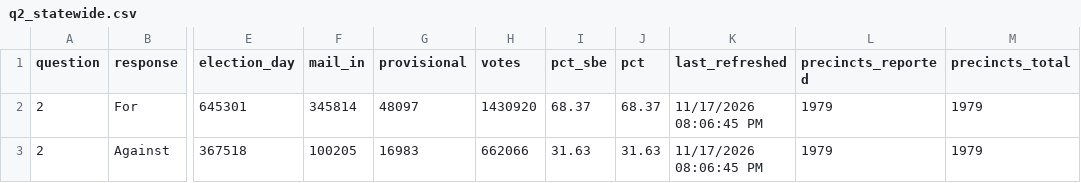
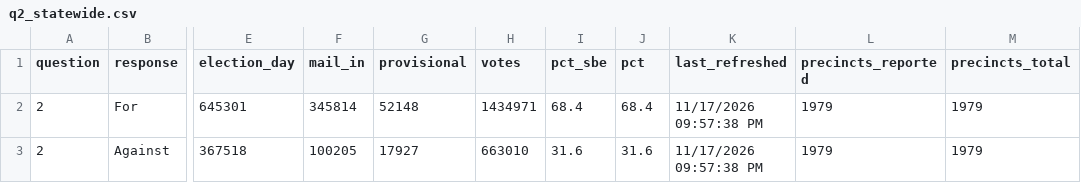
Before and after one commit to Sammyliu0606/midterm_result, a CSV file: data/live/master/q2_statewide.csv, drawn as a sheet; only a part is shown, gaps mark what is left out; the diff names each change by its address in the sheet, - before the commit and + after, or states it on an @@ line.

```diff
--- a/data/live/master/q2_statewide.csv
+++ b/data/live/master/q2_statewide.csv
-G2 (provisional): 48097
+G2 (provisional): 52148
-H2 (votes): 1430920
+H2 (votes): 1434971
-I2 (pct_sbe): 68.37
+I2 (pct_sbe): 68.4
-J2 (pct): 68.37
+J2 (pct): 68.4
-K2:K3 (last_refreshed): 11/17/2026 08:06:45 PM
+K2:K3 (last_refreshed): 11/17/2026 09:57:38 PM
-G3 (provisional): 16983
+G3 (provisional): 17927
-H3 (votes): 662066
+H3 (votes): 663010
-I3 (pct_sbe): 31.63
+I3 (pct_sbe): 31.6
-J3 (pct): 31.63
+J3 (pct): 31.6
```
Also changed, not shown: data/live/flourish/flourish_gov_bar.csv, data/live/flourish/flourish_moore_shift.csv, 17 other files.
